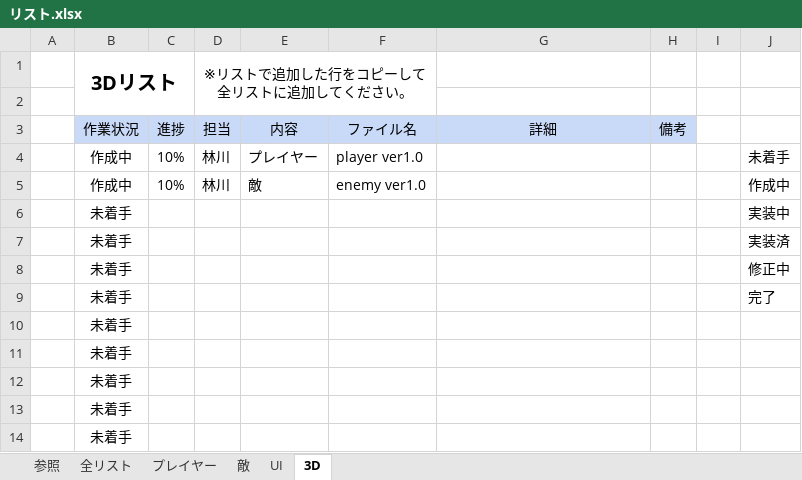
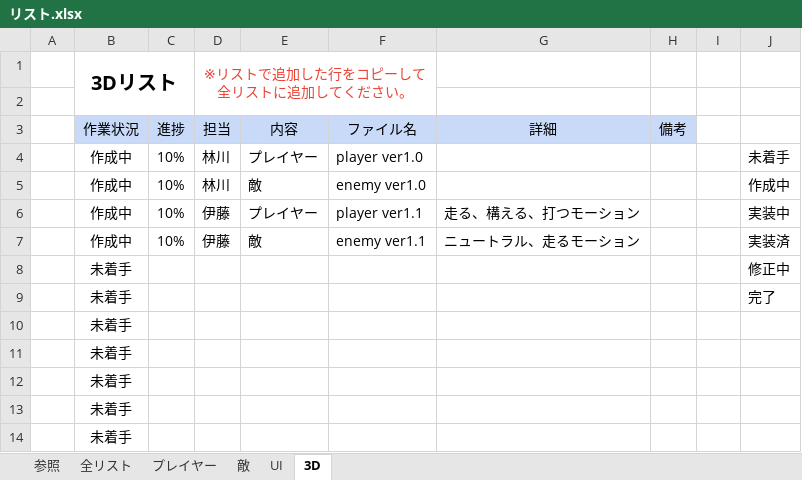
Before and after one commit to KangarooPaw/BIO4-REPRODUCTION, an Excel workbook: 00_schedule/リスト.xlsx, sheet 3D, drawn as a sheet; only a part is shown; values as stored, in another font and other column widths than the file's, no borders; conditional formats not drawn; removed rows and columns are numbered as before the commit, all else as after; the diff names each change by its address in the sheet, - before the commit and + after, or states it on an @@ line.

Commit message:
リストを修正しました。

```diff
--- a/00_schedule/リスト.xlsx (sheet 3D)
+++ b/00_schedule/リスト.xlsx (sheet 3D)
-D1 text colour: black
+D1 text colour: #EA4335
-row 6:  | 未着手 |  |  |  |  |  |  |  | 実装中
-row 7:  | 未着手 |  |  |  |  |  |  |  | 実装済
+row 6:  | 作成中 | 10% | 伊藤 | プレイヤー | player ver1.1 | 走る、構える、打つモーション |  |  | 実装中
+row 7:  | 作成中 | 10% | 伊藤 | 敵 | enemy ver1.1 | ニュートラル、走るモーション |  |  | 実装済
```
Also changed, not shown: sheet 全リスト, sheet UI, sheet 敵, sheet プレイヤー.
